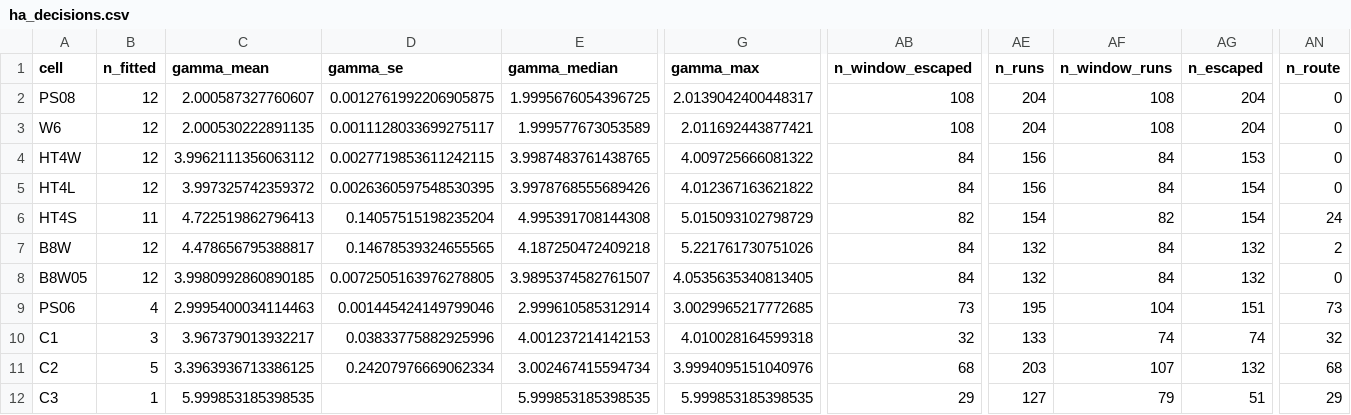
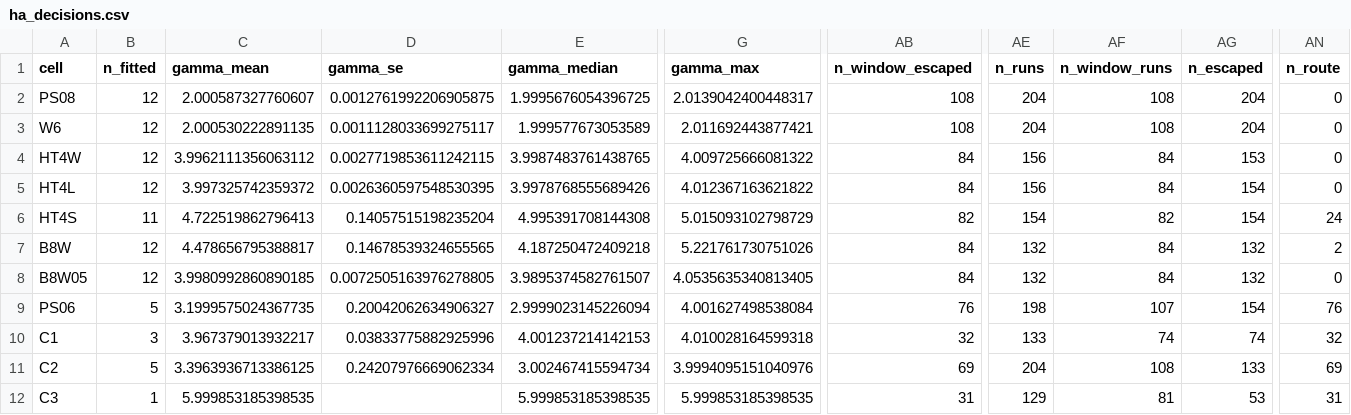
Before and after one commit to seamus-fallows/TTN-regimes, a CSV file: experiments/saddle_dyn/results/ha_decisions.csv, drawn as a sheet; only a part is shown, gaps mark what is left out; the diff covers the shown part only; the diff names each change by its address in the sheet, - before the commit and + after, or states it on an @@ line.

```diff
--- a/experiments/saddle_dyn/results/ha_decisions.csv
+++ b/experiments/saddle_dyn/results/ha_decisions.csv
-B9 (n_fitted): 4
+B9 (n_fitted): 5
-C9 (gamma_mean): 2.9995400034114463
+C9 (gamma_mean): 3.1999575024367735
-D9 (gamma_se): 0.001445424149799046
+D9 (gamma_se): 0.20042062634906327
-E9 (gamma_median): 2.999610585312914
+E9 (gamma_median): 2.9999023145226094
-G9 (gamma_max): 3.0029965217772685
+G9 (gamma_max): 4.001627498538084
-AB9 (n_window_escaped): 73
+AB9 (n_window_escaped): 76
-AE9 (n_runs): 195
+AE9 (n_runs): 198
-AF9 (n_window_runs): 104
+AF9 (n_window_runs): 107
-AG9 (n_escaped): 151
+AG9 (n_escaped): 154
-AN9 (n_route): 73
+AN9 (n_route): 76
-AB11 (n_window_escaped): 68
+AB11 (n_window_escaped): 69
-AE11 (n_runs): 203
+AE11 (n_runs): 204
-AF11 (n_window_runs): 107
+AF11 (n_window_runs): 108
-AG11 (n_escaped): 132
+AG11 (n_escaped): 133
-AN11 (n_route): 68
+AN11 (n_route): 69
-AB12 (n_window_escaped): 29
+AB12 (n_window_escaped): 31
-AE12 (n_runs): 127
+AE12 (n_runs): 129
-AF12 (n_window_runs): 79
+AF12 (n_window_runs): 81
-AG12 (n_escaped): 51
+AG12 (n_escaped): 53
-AN12 (n_route): 29
+AN12 (n_route): 31
```
Also changed, not shown: 15 edited cells elsewhere in this file, experiments/saddle_dyn/results/ha_checks.csv, experiments/saddle_dyn/results/ha_local_exponents.csv, 11 other files.
